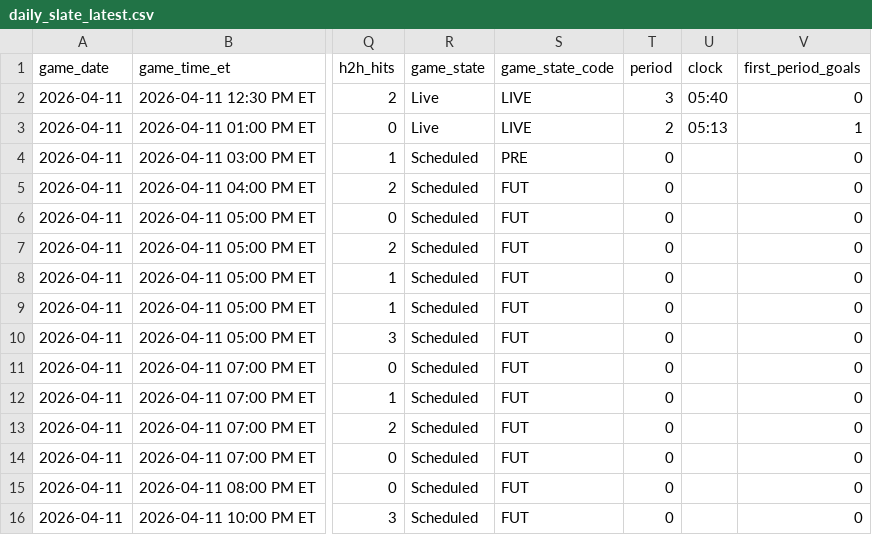
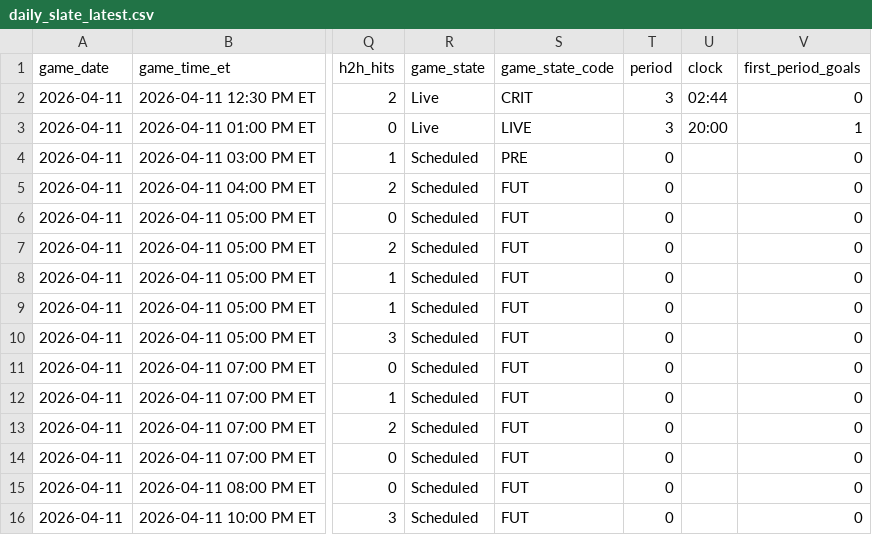
Before and after one commit to gauravgandhi01/first_period_stats, a CSV file: live/daily_slate_latest.csv, drawn as a sheet; only a part is shown, gaps mark what is left out; the diff names each change by its address in the sheet, - before the commit and + after, or states it on an @@ line.

Commit message:
auto: update firstperiodstats outputs for 2026-04-11 (2026-04-11 18:55:01 UTC)

```diff
--- a/live/daily_slate_latest.csv
+++ b/live/daily_slate_latest.csv
-S2 (game_state_code): LIVE
+S2 (game_state_code): CRIT
-U2 (clock): 05:40
+U2 (clock): 02:44
-T3 (period): 2
+T3 (period): 3
-U3 (clock): 05:13
+U3 (clock): 20:00
```
Also changed, not shown: 3 other files.
